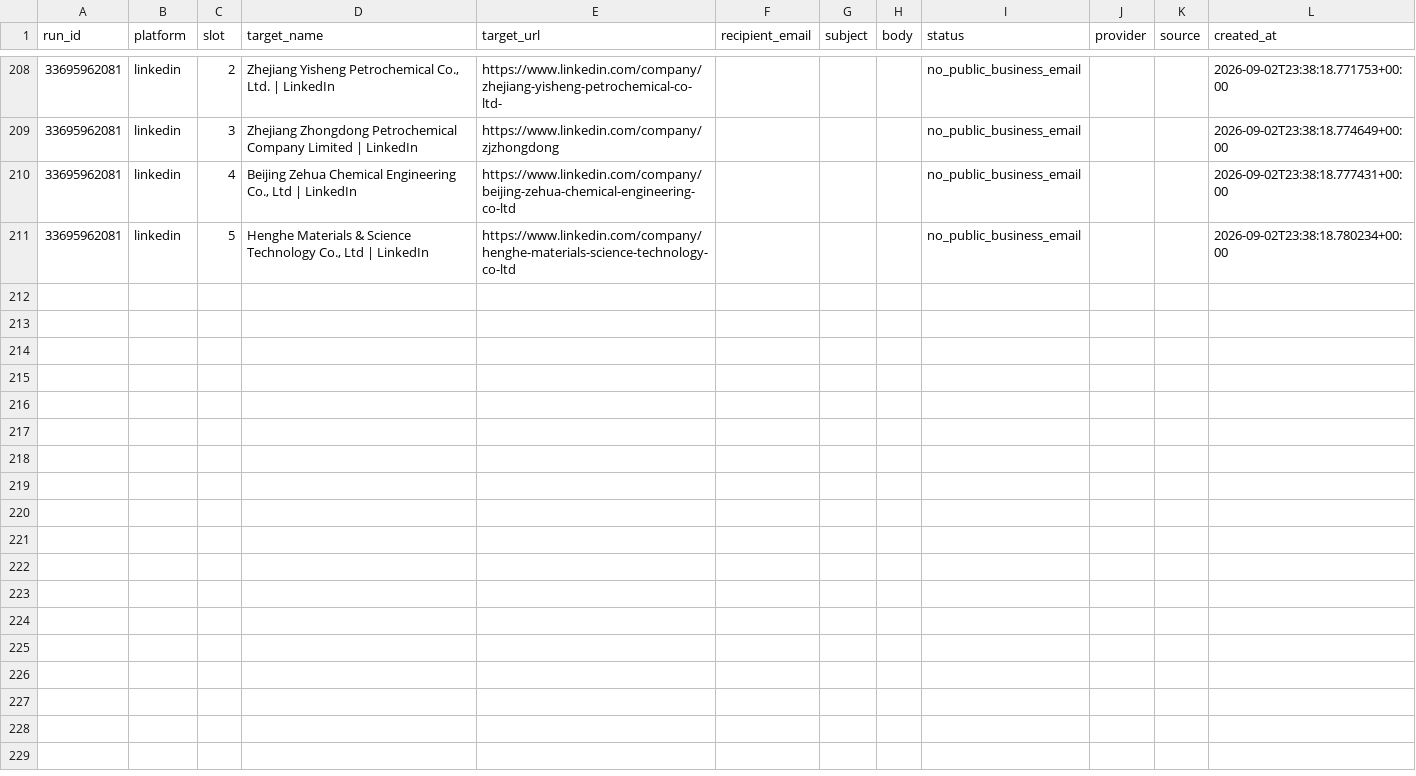
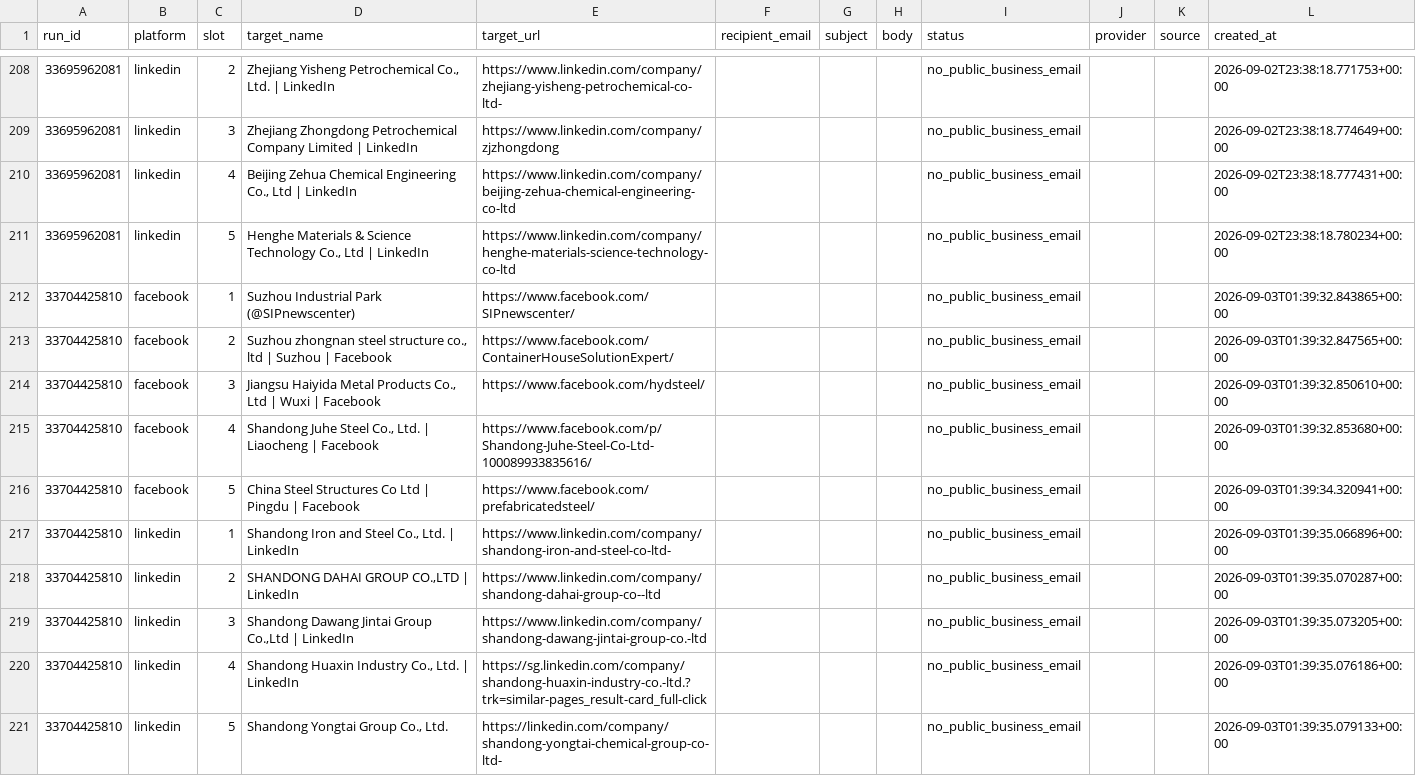
Before and after one commit to GLOBALI90/rozhanglobal-social-outreach, a CSV file: data/social_outreach.csv, drawn as a sheet; only a part is shown, gaps mark what is left out; the diff names each change by its address in the sheet, - before the commit and + after, or states it on an @@ line.

```diff
--- a/data/social_outreach.csv
+++ b/data/social_outreach.csv
+row 212: 33704425810 | facebook | 1 | Suzhou Industrial Park (@SIPnewscenter) | https://www.facebook.com/SIPnewscenter/ |  |  |  | no_public_business_email |  |  | 2026-09-03T01:39:32.843865+00:00
+row 213: 33704425810 | facebook | 2 | Suzhou zhongnan steel structure co., ltd | Suzhou | Facebook | https://www.facebook.com/ContainerHouseSolutionExpert/ |  |  |  | no_public_business_email |  |  | 2026-09-03T01:39:32.847565+00:00
+row 214: 33704425810 | facebook | 3 | Jiangsu Haiyida Metal Products Co., Ltd | Wuxi | Facebook | https://www.facebook.com/hydsteel/ |  |  |  | no_public_business_email |  |  | 2026-09-03T01:39:32.850610+00:00
+row 215: 33704425810 | facebook | 4 | Shandong Juhe Steel Co., Ltd. | Liaocheng | Facebook | https://www.facebook.com/p/Shandong-Juhe-Steel-Co-Ltd-100089933835616/ |  |  |  | no_public_business_email |  |  | 2026-09-03T01:39:32.853680+00:00
+row 216: 33704425810 | facebook | 5 | China Steel Structures Co Ltd | Pingdu | Facebook | https://www.facebook.com/prefabricatedsteel/ |  |  |  | no_public_business_email |  |  | 2026-09-03T01:39:34.320941+00:00
+row 217: 33704425810 | linkedin | 1 | Shandong Iron and Steel Co., Ltd. | LinkedIn | https://www.linkedin.com/company/shandong-iron-and-steel-co-ltd- |  |  |  | no_public_business_email |  |  | 2026-09-03T01:39:35.066896+00:00
+row 218: 33704425810 | linkedin | 2 | SHANDONG DAHAI GROUP CO.,LTD | LinkedIn | https://www.linkedin.com/company/shandong-dahai-group-co--ltd |  |  |  | no_public_business_email |  |  | 2026-09-03T01:39:35.070287+00:00
+row 219: 33704425810 | linkedin | 3 | Shandong Dawang Jintai Group Co.,Ltd | LinkedIn | https://www.linkedin.com/company/shandong-dawang-jintai-group-co.-ltd |  |  |  | no_public_business_email |  |  | 2026-09-03T01:39:35.073205+00:00
+row 220: 33704425810 | linkedin | 4 | Shandong Huaxin Industry Co., Ltd. | LinkedIn | https://sg.linkedin.com/company/shandong-huaxin-industry-co.-ltd.?trk=similar-pages_result-card_full-click |  |  |  | no_public_business_email |  |  | 2026-09-03T01:39:35.076186+00:00
+row 221: 33704425810 | linkedin | 5 | Shandong Yongtai Group Co., Ltd. | https://linkedin.com/company/shandong-yongtai-chemical-group-co-ltd- |  |  |  | no_public_business_email |  |  | 2026-09-03T01:39:35.079133+00:00
```
Also changed, not shown: data/facebook_managed_pages.csv, 2 other files.
